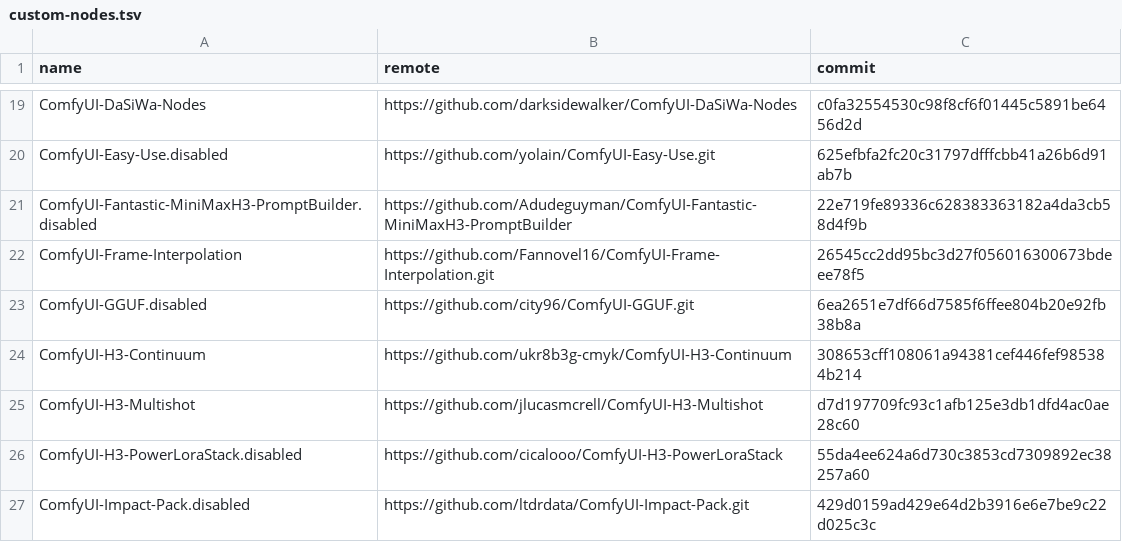
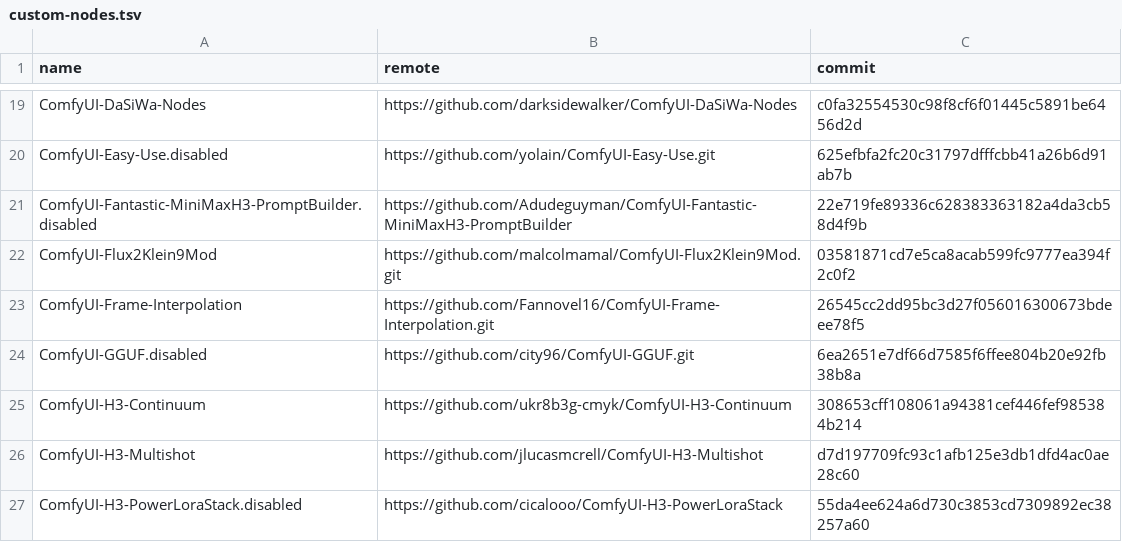
Before and after one commit to incognitodb86-creator/evo-x3, a TSV file: hosts/alienpc/comfyui/custom-nodes.tsv, drawn as a sheet; only a part is shown, gaps mark what is left out; the shorter side is filled out with more unchanged rows.

Commit message:
hosts: refresh X3 + AlienPc live snapshots 2026-11-19 (Hermes/pi v2 defaults, Forge/Render project .pi incl. auto-continue, PixlStash memcap, hermes-webui unit + install info, H8 pixlstash skill, Open WebUI quadlet archived, Serve 8443->8787, AlienPc nodes + model inventory) (Derrick t2686u, t2688u)

```diff
--- a/hosts/alienpc/comfyui/custom-nodes.tsv
+++ b/hosts/alienpc/comfyui/custom-nodes.tsv
@@ -21,2 +21,3 @@ ComfyUI-Easy-Use.disabled	https://github.com/yolain/ComfyUI-Easy-Use.git	625efbf
 ComfyUI-Fantastic-MiniMaxH3-PromptBuilder.disabled	https://github.com/Adudeguyman/ComfyUI-Fantastic-MiniMaxH3-PromptBuilder	22e719fe89336c628383363182a4da3cb58d4f9b
+ComfyUI-Flux2Klein9Mod	https://github.com/malcolmamal/ComfyUI-Flux2Klein9Mod.git	03581871cd7e5ca8acab599fc9777ea394f2c0f2
 ComfyUI-Frame-Interpolation	https://github.com/Fannovel16/ComfyUI-Frame-Interpolation.git	26545cc2dd95bc3d27f056016300673bdeee78f5
```
Also changed, not shown: 28 other files.
